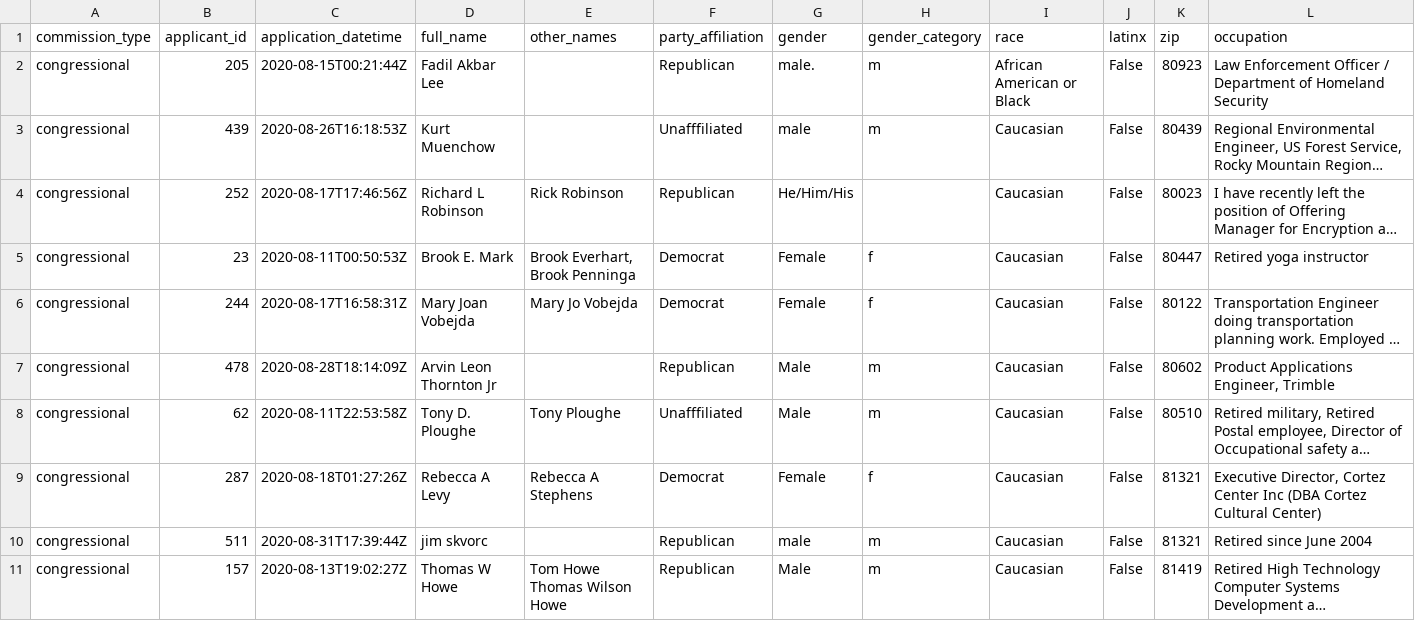
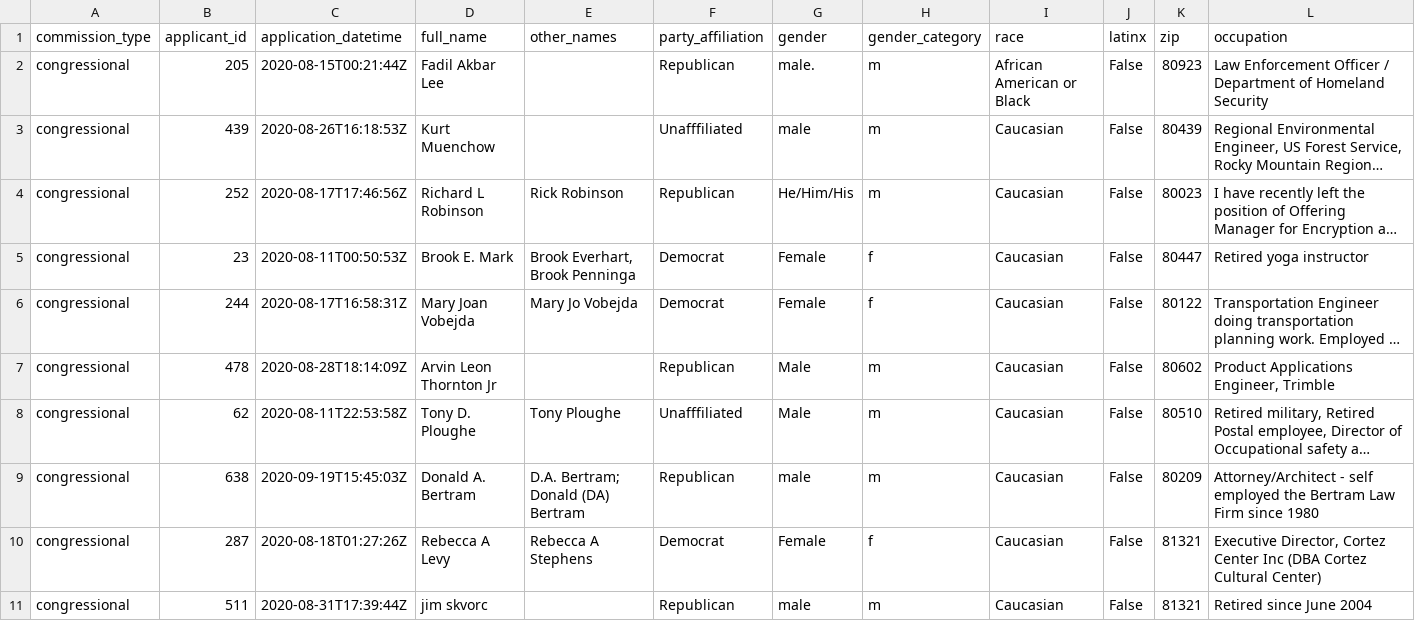
Before and after one commit to cjwinchester/co-redistricting-commission-applicants, a CSV file: co-redistricting-commission-applicants.csv, drawn as a sheet; only a part is shown; the shorter side is filled out with more unchanged rows; long unchanged cells end in …; rows hold the shown columns only; the diff names each change by its address in the sheet, - before the commit and + after, or states it on an @@ line.

Commit message:
new data

```diff
--- a/co-redistricting-commission-applicants.csv
+++ b/co-redistricting-commission-applicants.csv
-H4 (gender_category): (empty)
+H4 (gender_category): m
+row 9: congressional | 638 | 2020-09-19T15:45:03Z | Donald A. Bertram | D.A. Bertram; Donald (DA) Bertram | Republican | male | m | Caucasian | False | 80209 | Attorney/Architect - self employed the Bertram Law Firm since 1980
```
Also changed, not shown: 2 other files.
